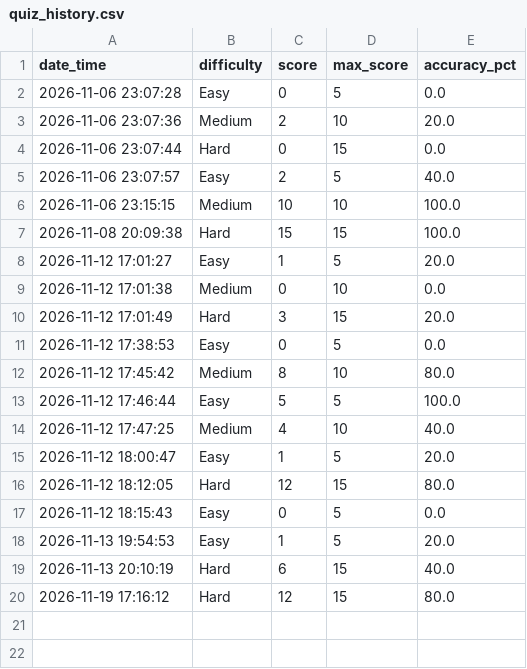
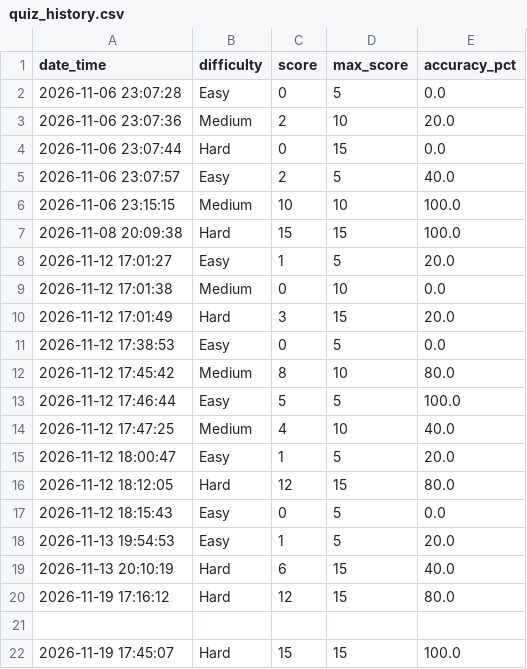
Before and after one commit to FaycalBoucetta/around-the-globe-quiz, a CSV file: quiz_history.csv, drawn as a sheet.

```diff
--- a/quiz_history.csv
+++ b/quiz_history.csv
@@ -20 +20,3 @@ date_time,difficulty,score,max_score,accuracy_pct
 2026-11-19 17:16:12,Hard,12,15,80.0
+
+2026-11-19 17:45:07,Hard,15,15,100.0
```
Also changed, not shown: 6 other files.
